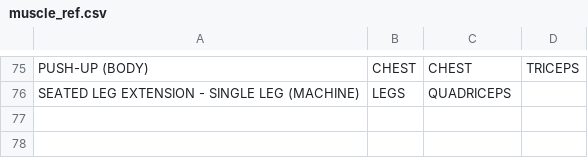
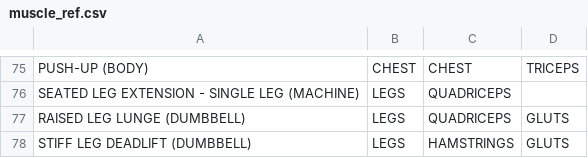
Before and after one commit to jeremybutt09/workout_data, a CSV file: Reference/muscle_ref.csv, drawn as a sheet; only a part is shown, gaps mark what is left out; the diff names each change by its address in the sheet, - before the commit and + after, or states it on an @@ line.

Commit message:
added new exercises

```diff
--- a/Reference/muscle_ref.csv
+++ b/Reference/muscle_ref.csv
+row 77: RAISED LEG LUNGE (DUMBBELL) | LEGS | QUADRICEPS | GLUTS
+row 78: STIFF LEG DEADLIFT (DUMBBELL) | LEGS | HAMSTRINGS | GLUTS
```
